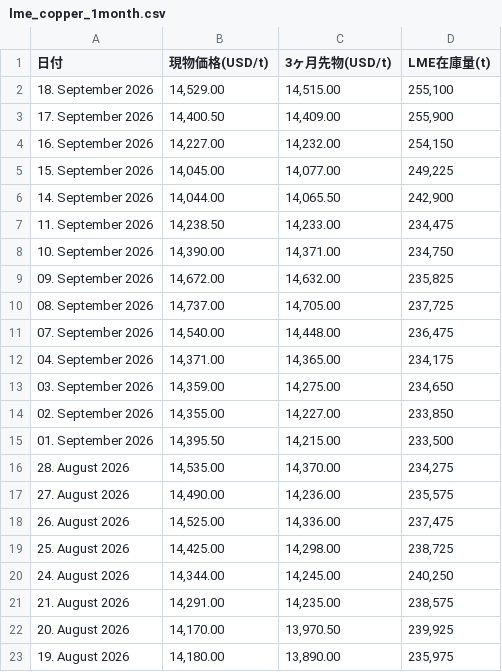
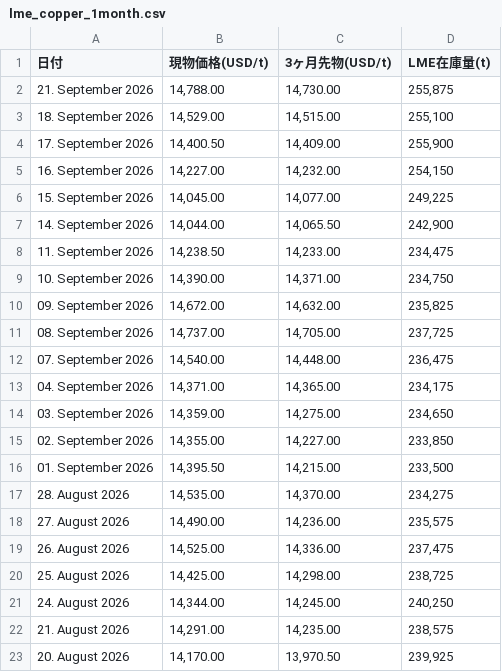
Before and after one commit to ym2000-coder/lme-copper-scraper, a CSV file: lme_copper_1month.csv, drawn as a sheet.

```diff
--- a/lme_copper_1month.csv
+++ b/lme_copper_1month.csv
@@ -1,2 +1,3 @@
 日付,現物価格(USD/t),3ヶ月先物(USD/t),LME在庫量(t)
+21. September 2026,"14,788.00","14,730.00","255,875"
 18. September 2026,"14,529.00","14,515.00","255,100"
@@ -22,2 +23 @@
 20. August 2026,"14,170.00","13,970.50","239,925"
-19. August 2026,"14,180.00","13,890.00","235,975"
```
